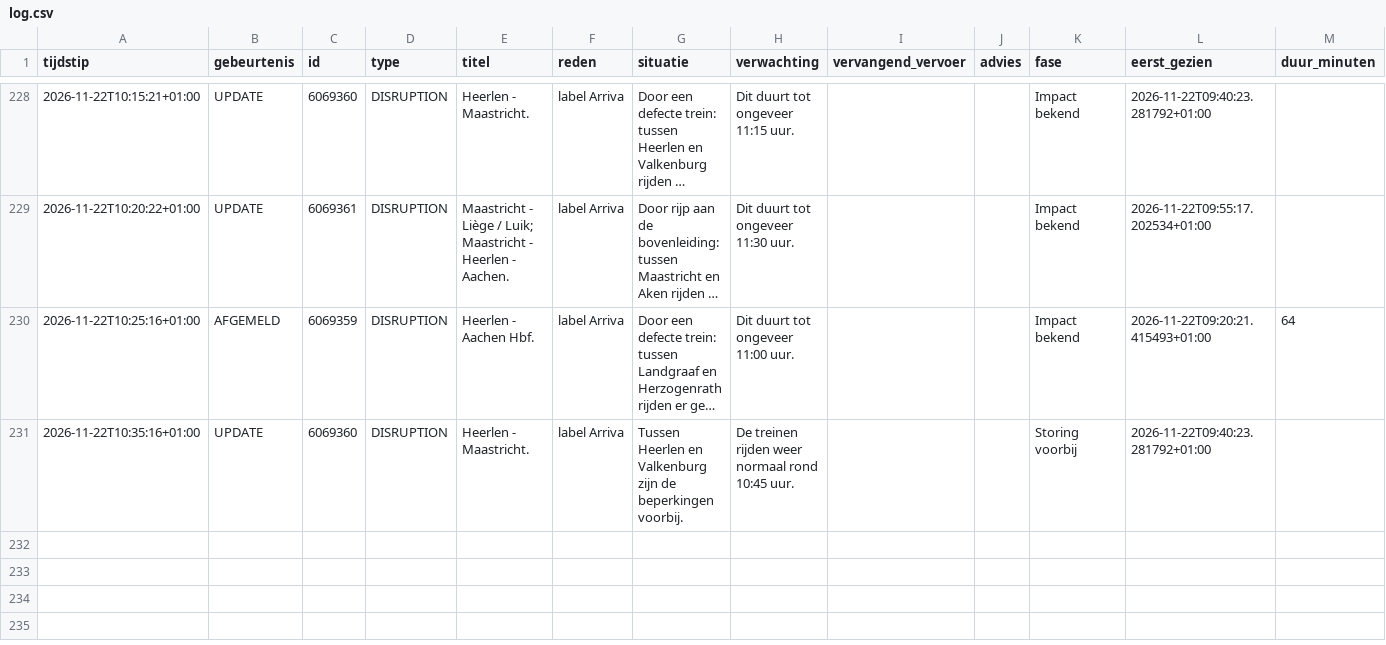
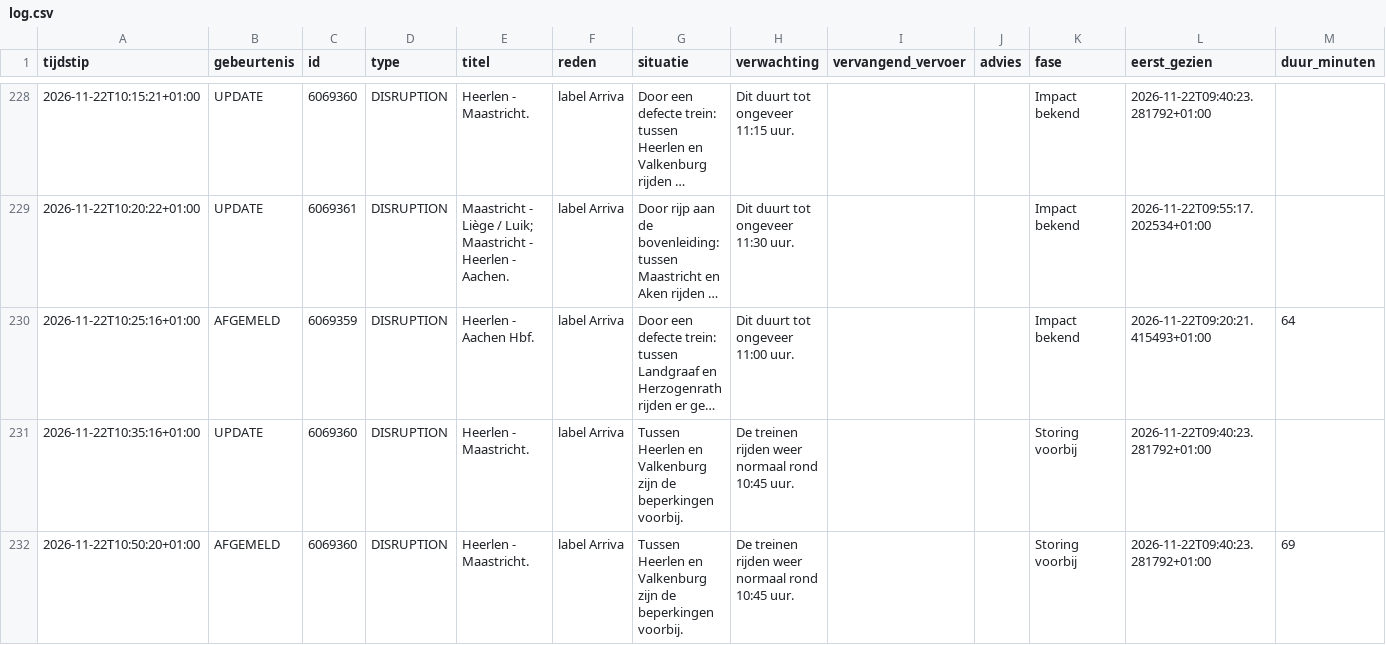
Before and after one commit to ongepland/storingsalert-noord, a CSV file: data/log.csv, drawn as a sheet; only a part is shown, gaps mark what is left out; long unchanged cells end in …; the diff names each change by its address in the sheet, - before the commit and + after, or states it on an @@ line.

```diff
--- a/data/log.csv
+++ b/data/log.csv
+row 232: 2026-11-22T10:50:20+01:00 | AFGEMELD | 6069360 | DISRUPTION | Heerlen - Maastricht. | label Arriva | Tussen Heerlen en Valkenburg zijn de beperkingen voorbij. | De treinen rijden weer normaal rond 10:45 uur. |  |  | Storing voorbij | 2026-11-22T09:40:23.281792+01:00 | 69
```
Also changed, not shown: 1 other file.
